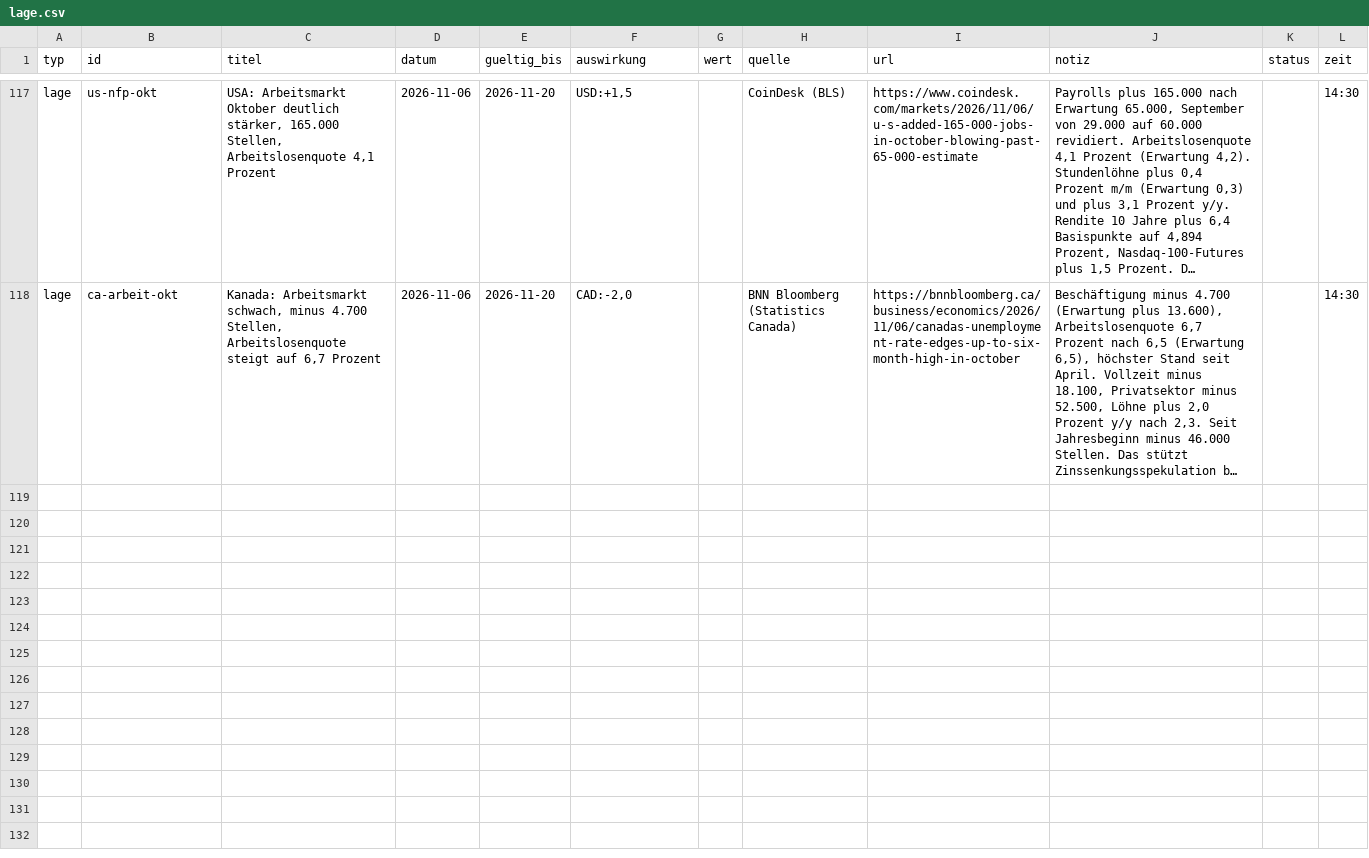
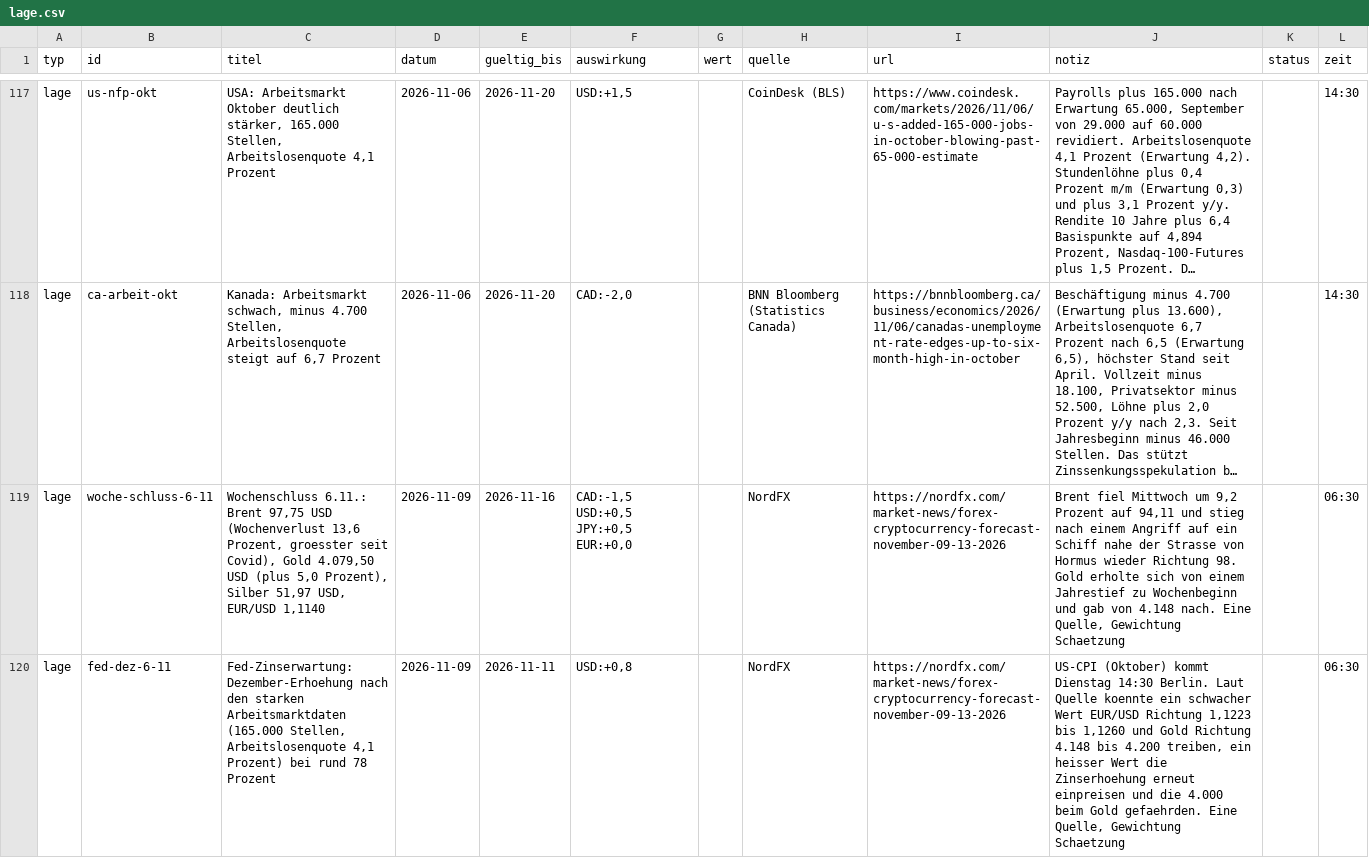
Before and after one commit to michelbrueck25-eng/journal-daten, a CSV file: lage.csv, drawn as a sheet; only a part is shown, gaps mark what is left out; long unchanged cells end in …; the diff covers the shown part only; the diff names each change by its address in the sheet, - before the commit and + after, or states it on an @@ line.

```diff
--- a/lage.csv
+++ b/lage.csv
+row 119: lage | woche-schluss-6-11 | Wochenschluss 6.11.: Brent 97,75 USD (Wochenverlust 13,6 Prozent, groesster seit Covid), Gold 4.079,50 USD (plus 5,0 Prozent), Silber 51,97 USD, EUR/USD 1,1140 | 2026-11-09 | 2026-11-16 | CAD:-1,5 USD:+0,5 JPY:+0,5 EUR:+0,0 |  | NordFX | https://nordfx.com/market-news/forex-cryptocurrency-forecast-november-09-13-2026 | Brent fiel Mittwoch um 9,2 Prozent auf 94,11 und stieg nach einem Angriff auf ein Schiff nahe der Strasse von Hormus wieder Richtung 98. Gold erholte sich von einem Jahrestief zu Wochenbeginn und gab von 4.148 nach. Eine Quelle, Gewichtung Schaetzung |  | 06:30
+row 120: lage | fed-dez-6-11 | Fed-Zinserwartung: Dezember-Erhoehung nach den starken Arbeitsmarktdaten (165.000 Stellen, Arbeitslosenquote 4,1 Prozent) bei rund 78 Prozent | 2026-11-09 | 2026-11-11 | USD:+0,8 |  | NordFX | https://nordfx.com/market-news/forex-cryptocurrency-forecast-november-09-13-2026 | US-CPI (Oktober) kommt Dienstag 14:30 Berlin. Laut Quelle koennte ein schwacher Wert EUR/USD Richtung 1,1223 bis 1,1260 und Gold Richtung 4.148 bis 4.200 treiben, ein heisser Wert die Zinserhoehung erneut einpreisen und die 4.000 beim Gold gefaehrden. Eine Quelle, Gewichtung Schaetzung |  | 06:30
```
Also changed, not shown: 1 added row elsewhere in this file, wirtschaft.csv, 4 other files.
